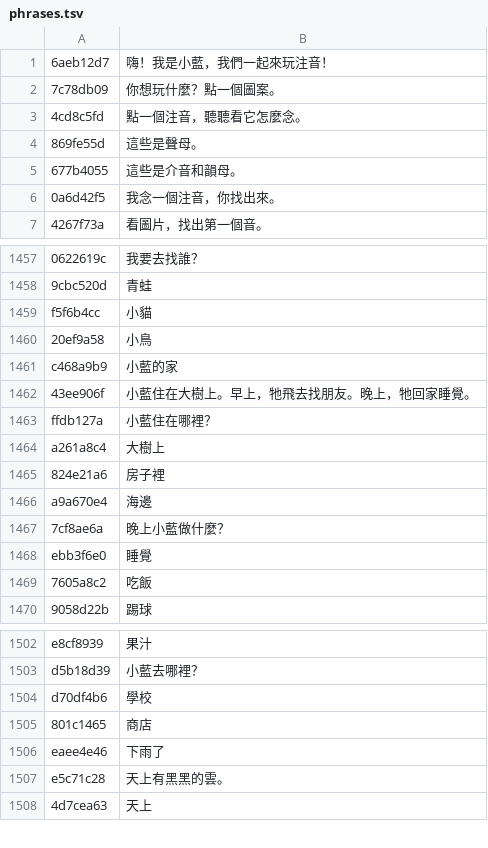
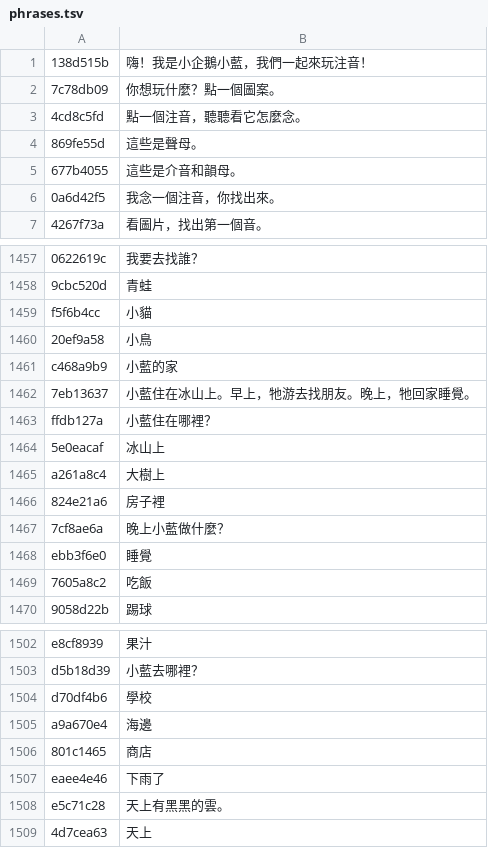
Before and after one commit to K-Mertin/littlethings, a TSV file: zhuyin/audio/phrases.tsv, drawn as a sheet; only a part is shown, gaps mark what is left out.

```diff
--- a/zhuyin/audio/phrases.tsv
+++ b/zhuyin/audio/phrases.tsv
@@ -1,2 +1,2 @@
-6aeb12d7	嗨！我是小藍，我們一起來玩注音！
+138d515b	嗨！我是小企鵝小藍，我們一起來玩注音！
 7c78db09	你想玩什麼？點一個圖案。
@@ -1461,7 +1461,7 @@ f5f6b4cc	小貓
 c468a9b9	小藍的家
-43ee906f	小藍住在大樹上。早上，牠飛去找朋友。晚上，牠回家睡覺。
+7eb13637	小藍住在冰山上。早上，牠游去找朋友。晚上，牠回家睡覺。
 ffdb127a	小藍住在哪裡？
+5e0eacaf	冰山上
 a261a8c4	大樹上
 824e21a6	房子裡
-a9a670e4	海邊
 7cf8ae6a	晚上小藍做什麼？
@@ -1504,2 +1504,3 @@ d5b18d39	小藍去哪裡？
 d70df4b6	學校
+a9a670e4	海邊
 801c1465	商店
```
Also changed, not shown: 10 other files.
